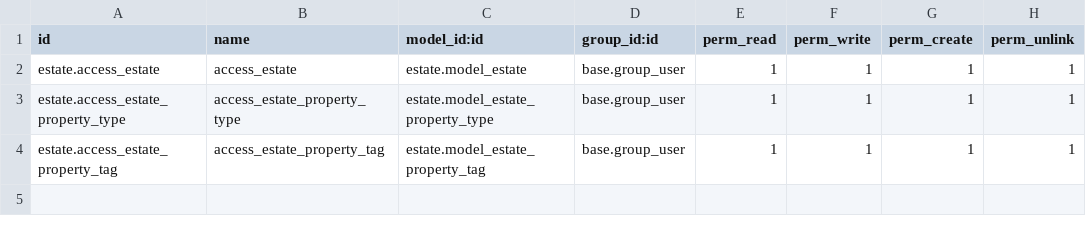
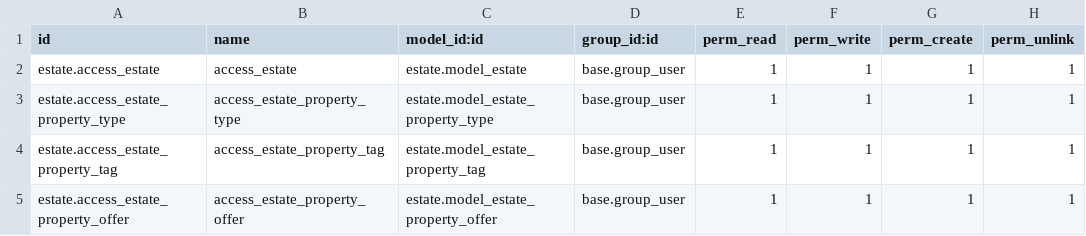
Before and after one commit to stmayna/odoocustom, a CSV file: estate/security/ir.model.access.csv, drawn as a sheet.

Commit message:
Chapter 8: Relations Between Models done with flaws

```diff
--- a/estate/security/ir.model.access.csv
+++ b/estate/security/ir.model.access.csv
@@ -4 +4,2 @@ estate.access_estate_property_type,access_estate_property_type,estate.model_esta
 estate.access_estate_property_tag,access_estate_property_tag,estate.model_estate_property_tag,base.group_user,1,1,1,1
+estate.access_estate_property_offer,access_estate_property_offer,estate.model_estate_property_offer,base.group_user,1,1,1,1
```
Also changed, not shown: 6 other files.
